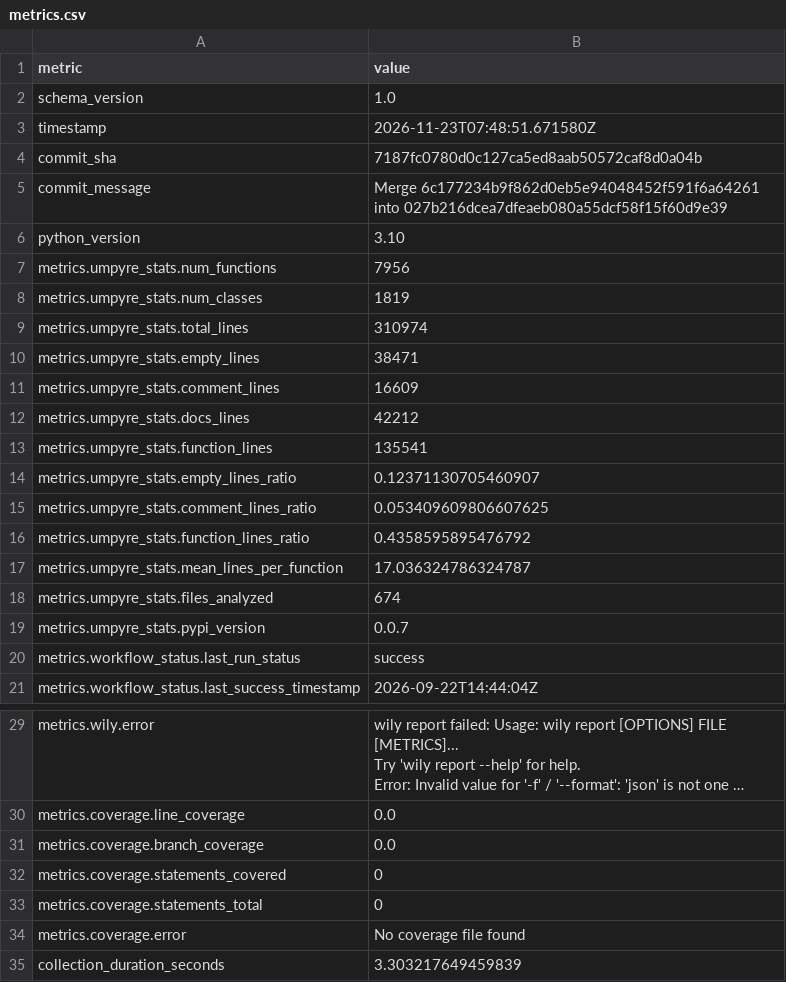
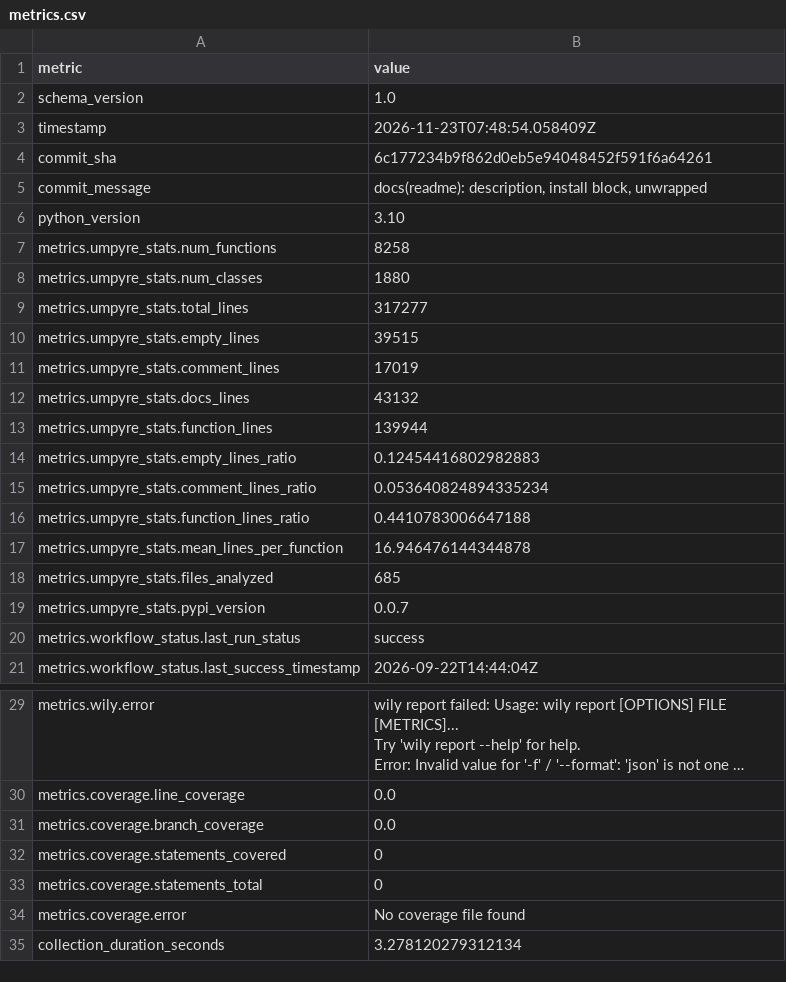
Before and after one commit to thorwhalen/hm, a CSV file: metrics.csv, drawn as a sheet; only a part is shown, gaps mark what is left out; long unchanged cells end in ….

Commit message:
Update metrics for 6c17723

```diff
--- a/metrics.csv
+++ b/metrics.csv
@@ -2,18 +2,18 @@ metric,value
 schema_version,1.0
-timestamp,2026-11-23T07:48:51.671580Z
-commit_sha,7187fc0780d0c127ca5ed8aab50572caf8d0a04b
-commit_message,Merge 6c177234b9f862d0eb5e94048452f591f6a64261 into 027b216dcea7dfeaeb080a55dcf58f15f60d9e39
+timestamp,2026-11-23T07:48:54.058409Z
+commit_sha,6c177234b9f862d0eb5e94048452f591f6a64261
+commit_message,"docs(readme): description, install block, unwrapped"
 python_version,3.10
-metrics.umpyre_stats.num_functions,7956
-metrics.umpyre_stats.num_classes,1819
-metrics.umpyre_stats.total_lines,310974
-metrics.umpyre_stats.empty_lines,38471
-metrics.umpyre_stats.comment_lines,16609
-metrics.umpyre_stats.docs_lines,42212
-metrics.umpyre_stats.function_lines,135541
-metrics.umpyre_stats.empty_lines_ratio,0.12371130705460907
-metrics.umpyre_stats.comment_lines_ratio,0.053409609806607625
-metrics.umpyre_stats.function_lines_ratio,0.4358595895476792
-metrics.umpyre_stats.mean_lines_per_function,17.036324786324787
-metrics.umpyre_stats.files_analyzed,674
+metrics.umpyre_stats.num_functions,8258
+metrics.umpyre_stats.num_classes,1880
+metrics.umpyre_stats.total_lines,317277
+metrics.umpyre_stats.empty_lines,39515
+metrics.umpyre_stats.comment_lines,17019
+metrics.umpyre_stats.docs_lines,43132
+metrics.umpyre_stats.function_lines,139944
+metrics.umpyre_stats.empty_lines_ratio,0.12454416802982883
+metrics.umpyre_stats.comment_lines_ratio,0.053640824894335234
+metrics.umpyre_stats.function_lines_ratio,0.4410783006647188
+metrics.umpyre_stats.mean_lines_per_function,16.946476144344878
+metrics.umpyre_stats.files_analyzed,685
 metrics.umpyre_stats.pypi_version,0.0.7
@@ -38,2 +38,2 @@ metrics.coverage.statements_total,0
 metrics.coverage.error,No coverage file found
-collection_duration_seconds,3.303217649459839
+collection_duration_seconds,3.278120279312134
```
Also changed, not shown: 2 other files.
